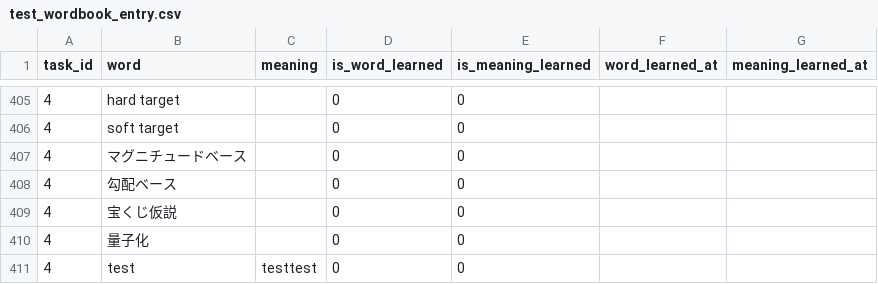
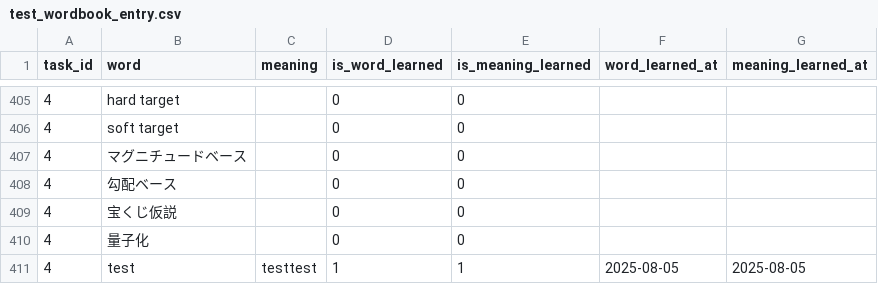
Before and after one commit to MikiKumagai/progress_management, a CSV file: db/test_wordbook_entry.csv, drawn as a sheet; only a part is shown, gaps mark what is left out.

Commit message:
update learned_at

```diff
--- a/db/test_wordbook_entry.csv
+++ b/db/test_wordbook_entry.csv
@@ -410,2 +410,2 @@ task_id,word,meaning,is_word_learned,is_meaning_learned,word_learned_at,meaning_
 4,量子化,,0,0,,
-4,test,testtest,0,0,,
+4,test,testtest,1,1,2025-08-05,2025-08-05
```
Also changed, not shown: 2 other files.
